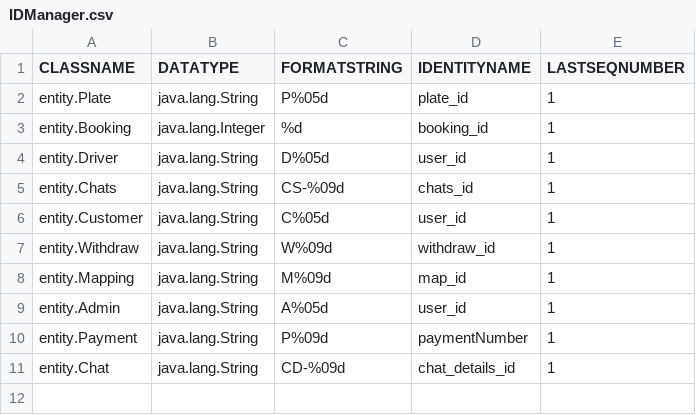
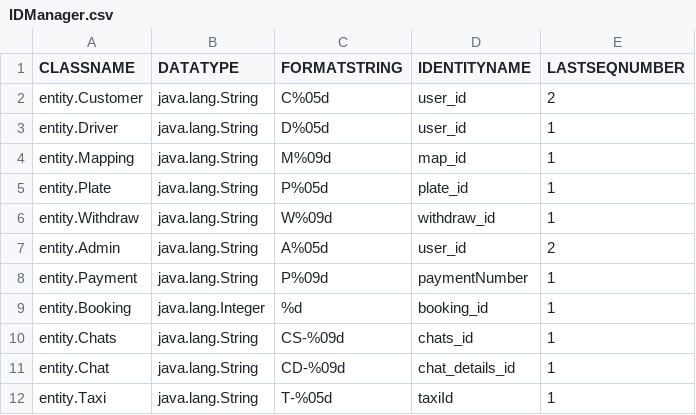
Before and after one commit to sejarasakura/DSA-Group-3-Assignment, a CSV file: WebApplication/data/IDManager.csv, drawn as a sheet.

Commit message:
fix multiple bugs in admin module

```diff
--- a/WebApplication/data/IDManager.csv
+++ b/WebApplication/data/IDManager.csv
@@ -1,11 +1,12 @@
 CLASSNAME,DATATYPE,FORMATSTRING,IDENTITYNAME,LASTSEQNUMBER
+entity.Customer,java.lang.String,C%05d,user_id,2
+entity.Driver,java.lang.String,D%05d,user_id,1
+entity.Mapping,java.lang.String,M%09d,map_id,1
 entity.Plate,java.lang.String,P%05d,plate_id,1
+entity.Withdraw,java.lang.String,W%09d,withdraw_id,1
+entity.Admin,java.lang.String,A%05d,user_id,2
+entity.Payment,java.lang.String,P%09d,paymentNumber,1
 entity.Booking,java.lang.Integer,%d,booking_id,1
-entity.Driver,java.lang.String,D%05d,user_id,1
 entity.Chats,java.lang.String,CS-%09d,chats_id,1
-entity.Customer,java.lang.String,C%05d,user_id,1
-entity.Withdraw,java.lang.String,W%09d,withdraw_id,1
-entity.Mapping,java.lang.String,M%09d,map_id,1
-entity.Admin,java.lang.String,A%05d,user_id,1
-entity.Payment,java.lang.String,P%09d,paymentNumber,1
 entity.Chat,java.lang.String,CD-%09d,chat_details_id,1
+entity.Taxi,java.lang.String,T-%05d,taxiId,1
```
Also changed, not shown: 33 other files.
